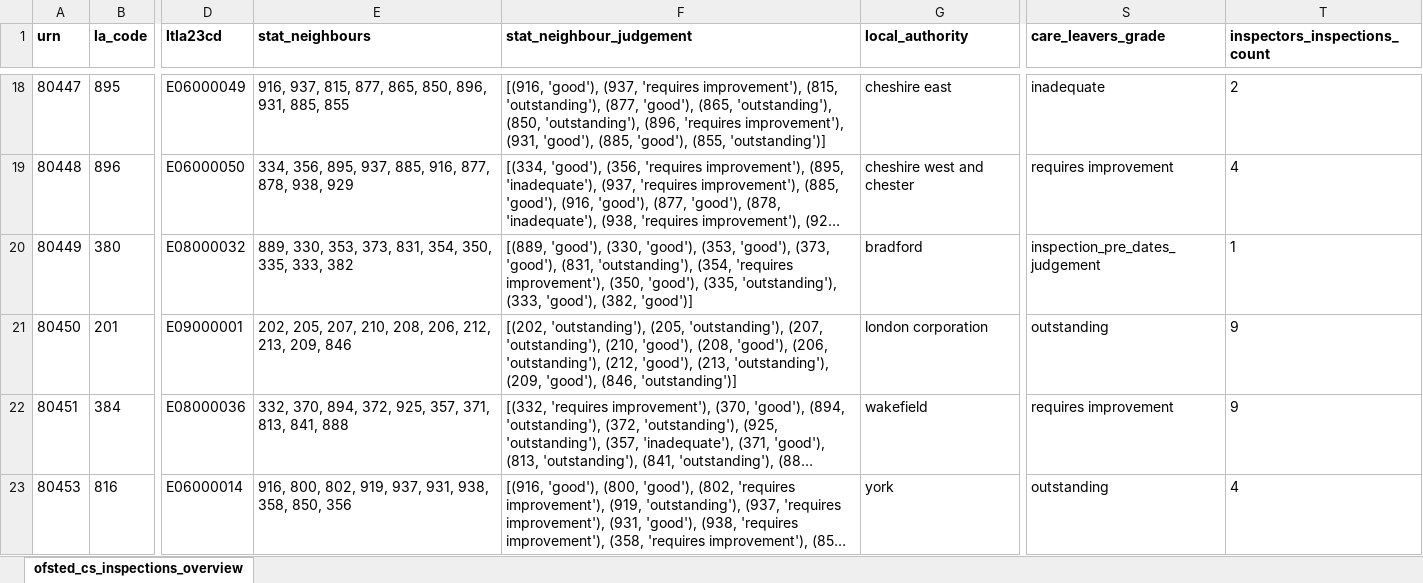
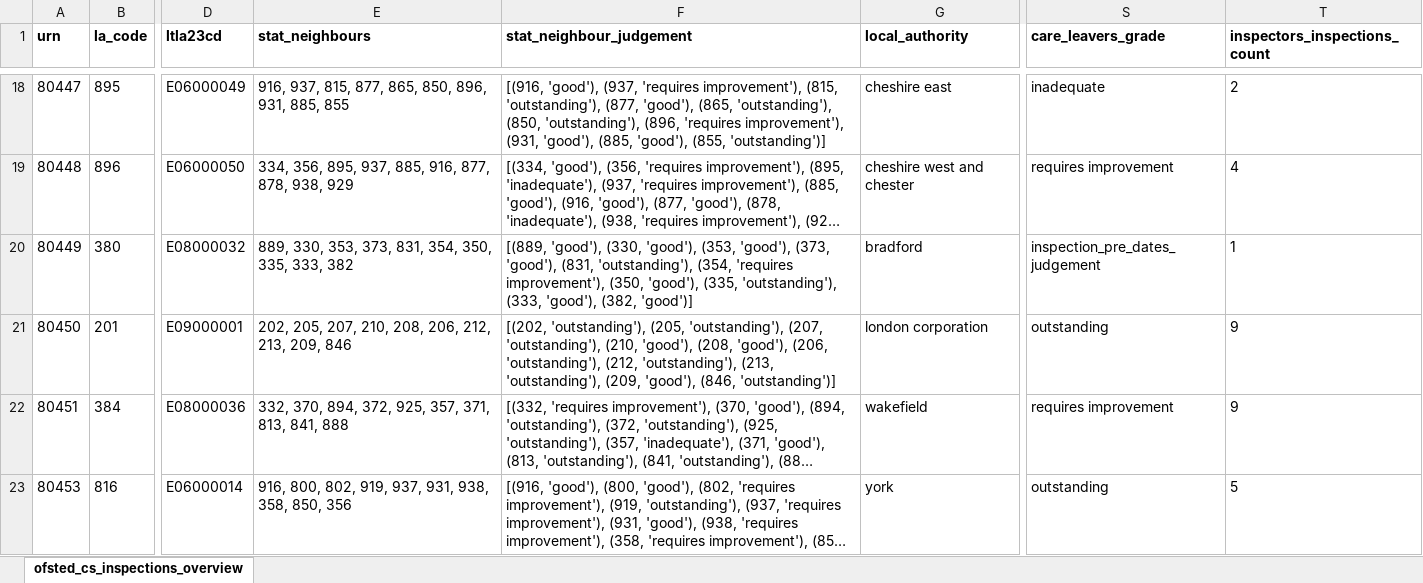
Before and after one commit to JT-39/ofsted-ilacs-scrape-tool, an Excel workbook: ofsted_csc_ilacs_overview.xlsx, sheet ofsted_cs_inspections_overview, drawn as a sheet; only a part is shown, gaps mark what is left out; long unchanged cells end in …; values as stored, in another font and other column widths than the file's, no borders; the diff covers the shown part only; the diff names each change by its address in the sheet, - before the commit and + after, or states it on an @@ line.

```diff
--- a/ofsted_csc_ilacs_overview.xlsx (sheet ofsted_cs_inspections_overview)
+++ b/ofsted_csc_ilacs_overview.xlsx (sheet ofsted_cs_inspections_overview)
-F21 (stat_neighbour_judgement): …'outstanding'), (212, 'good'), (213, 'outstanding'),…
+F21 (stat_neighbour_judgement): …'outstanding'), (212, 'outstanding'), (213, 'outstanding'),…
-T23 (inspectors_inspections_count): 4
+T23 (inspectors_inspections_count): 5
```
Also changed, not shown: 109 edited cells elsewhere in this sheet, 1 other file.
